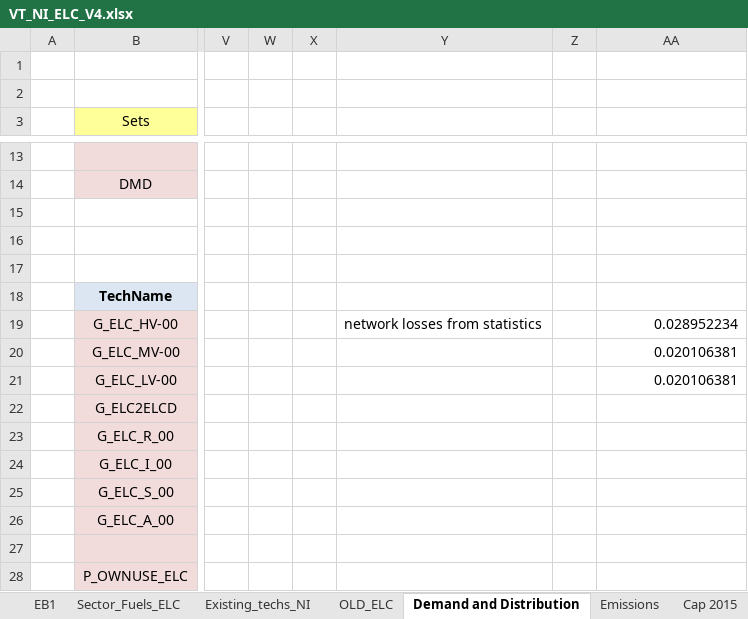
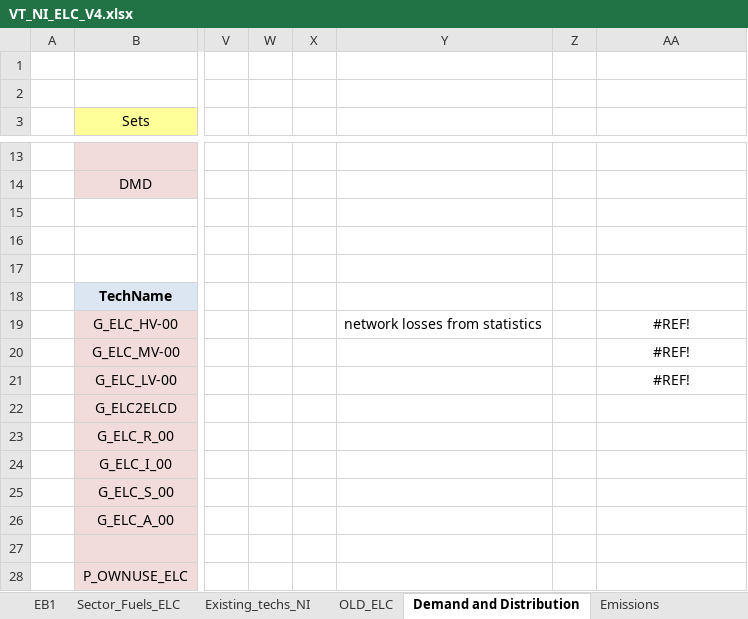
Before and after one commit to EECA-NZ/TIMES-NZ-Model-Files, an Excel workbook: TIMES-NZ/VT_NI_ELC_V4.xlsx, sheet Demand and Distribution, drawn as a sheet; only a part is shown, gaps mark what is left out; values as stored, in another font and other column widths than the file's, no borders; the diff names each change by its address in the sheet, - before the commit and + after, or states it on an @@ line.

```diff
--- a/TIMES-NZ/VT_NI_ELC_V4.xlsx (sheet Demand and Distribution)
+++ b/TIMES-NZ/VT_NI_ELC_V4.xlsx (sheet Demand and Distribution)
-sheet tab: Cap 2015
-AA19: 0.028952234
+AA19: #REF!
-AA19:AA21 alignment: right
+AA19:AA21 alignment: center
-AA20:AA21: 0.020106381
+AA20:AA21: #REF!
```
Also changed, not shown: sheet Documentation, sheet Existing_techs_NI, other sheet tabs, formulas that keep their value, charts or pictures, 13 other files.
